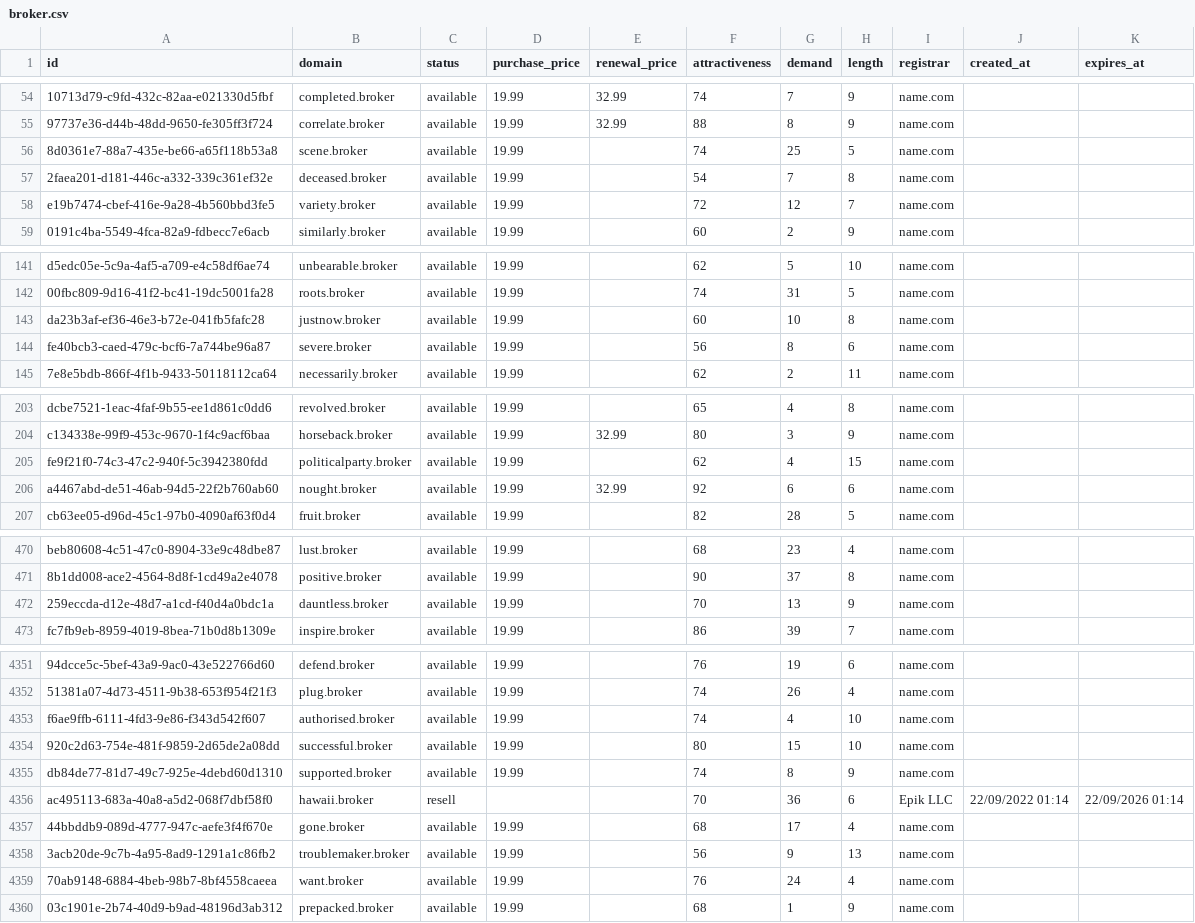
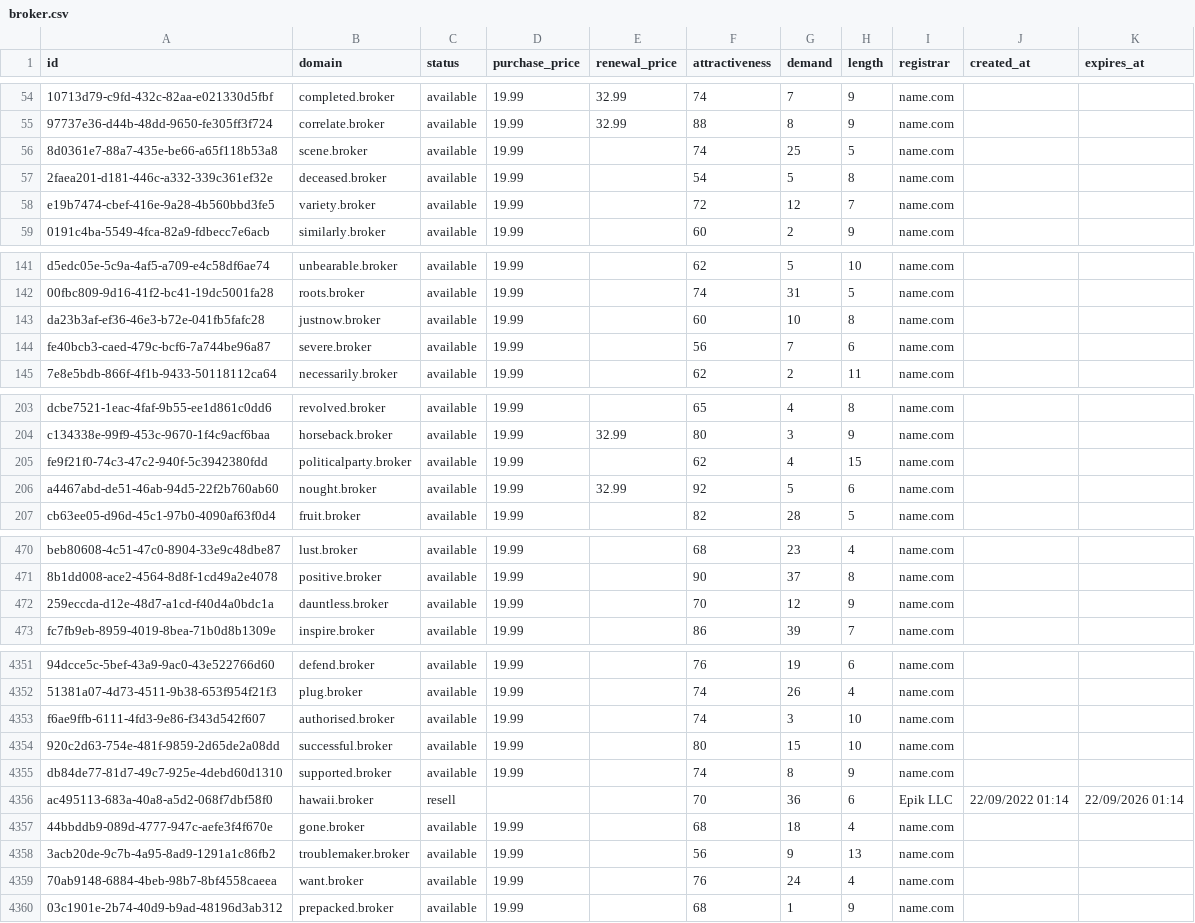
Before and after one commit to UniqueDomains/broker-oneword-domains, a CSV file: broker.csv, drawn as a sheet; only a part is shown, gaps mark what is left out; the diff covers the shown part only; the diff names each change by its address in the sheet, - before the commit and + after, or states it on an @@ line.

Commit message:
Domains update

```diff
--- a/broker.csv
+++ b/broker.csv
-G57 (demand): 7
+G57 (demand): 5
-G144 (demand): 8
+G144 (demand): 7
-G206 (demand): 6
+G206 (demand): 5
-G472 (demand): 13
+G472 (demand): 12
-G4353 (demand): 4
+G4353 (demand): 3
-G4357 (demand): 17
+G4357 (demand): 18
```
Also changed, not shown: 33 edited cells elsewhere in this file, 1 other file.
